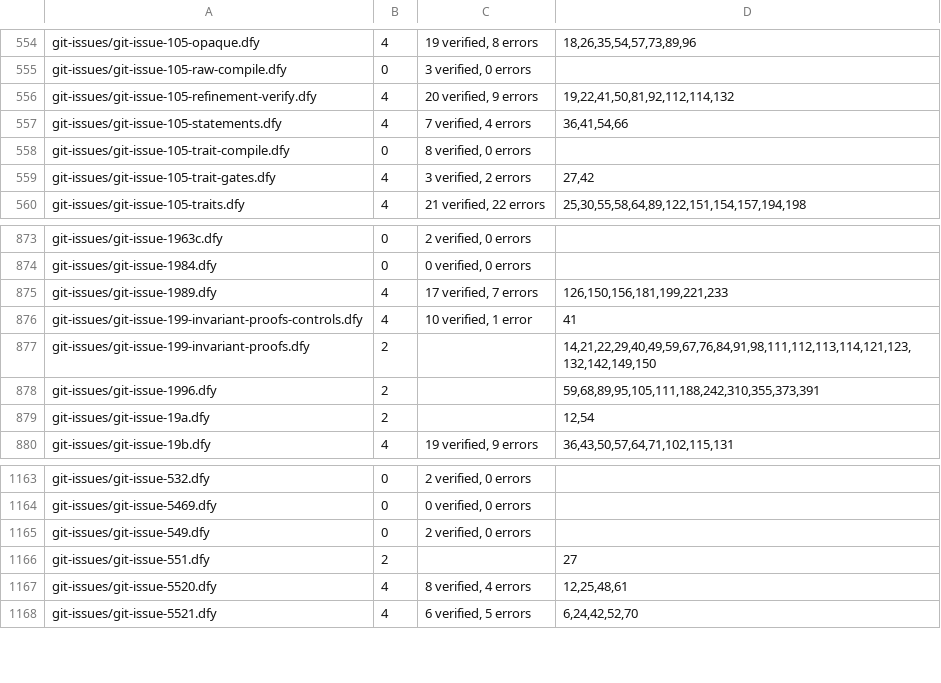
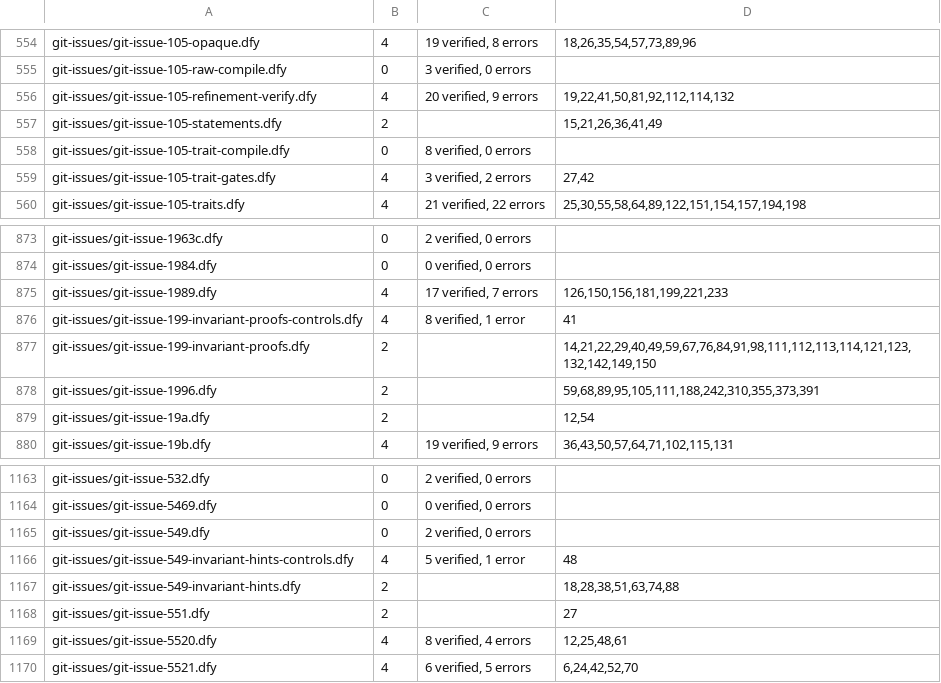
Before and after one commit to erniecohen/dafny, a TSV file: .github/review/expected-verdicts-additional-axioms.tsv, drawn as a sheet; only a part is shown, gaps mark what is left out.

```diff
--- a/.github/review/expected-verdicts-additional-axioms.tsv
+++ b/.github/review/expected-verdicts-additional-axioms.tsv
@@ -556,3 +556,3 @@ git-issues/git-issue-105-raw-compile.dfy	0	3 verified, 0 errors
 git-issues/git-issue-105-refinement-verify.dfy	4	20 verified, 9 errors	19,22,41,50,81,92,112,114,132
-git-issues/git-issue-105-statements.dfy	4	7 verified, 4 errors	36,41,54,66
+git-issues/git-issue-105-statements.dfy	2		15,21,26,36,41,49
 git-issues/git-issue-105-trait-compile.dfy	0	8 verified, 0 errors	
@@ -875,3 +875,3 @@ git-issues/git-issue-1984.dfy	0	0 verified, 0 errors
 git-issues/git-issue-1989.dfy	4	17 verified, 7 errors	126,150,156,181,199,221,233
-git-issues/git-issue-199-invariant-proofs-controls.dfy	4	10 verified, 1 error	41
+git-issues/git-issue-199-invariant-proofs-controls.dfy	4	8 verified, 1 error	41
 git-issues/git-issue-199-invariant-proofs.dfy	2		14,21,22,29,40,49,59,67,76,84,91,98,111,112,113,114,121,123,132,142,149,150
@@ -1165,2 +1165,4 @@ git-issues/git-issue-5469.dfy	0	0 verified, 0 errors
 git-issues/git-issue-549.dfy	0	2 verified, 0 errors	
+git-issues/git-issue-549-invariant-hints-controls.dfy	4	5 verified, 1 error	48
+git-issues/git-issue-549-invariant-hints.dfy	2		18,28,38,51,63,74,88
 git-issues/git-issue-551.dfy	2		27
```
Also changed, not shown: .github/review/expected-verdicts.tsv, 15 other files.
